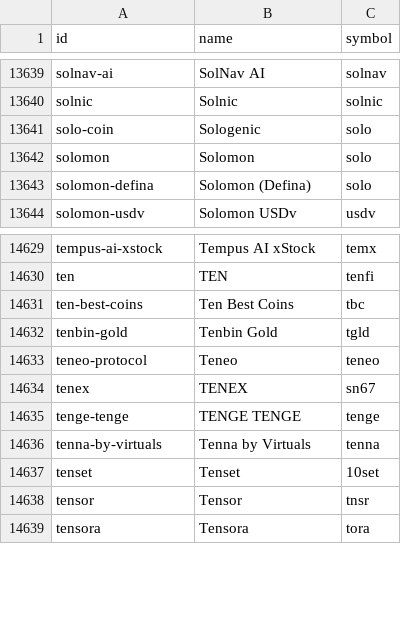
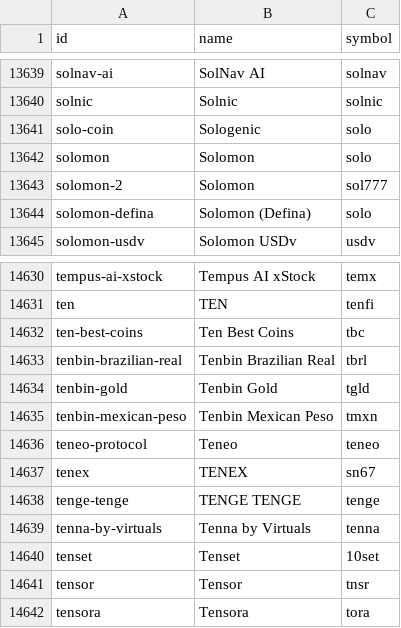
Before and after one commit to sachiew/coingecko-id-map, a CSV file: coin_ids.csv, drawn as a sheet; only a part is shown, gaps mark what is left out; the diff names each change by its address in the sheet, - before the commit and + after, or states it on an @@ line.

```diff
--- a/coin_ids.csv
+++ b/coin_ids.csv
+row 13643: solomon-2 | Solomon | sol777
+row 14633: tenbin-brazilian-real | Tenbin Brazilian Real | tbrl
+row 14635: tenbin-mexican-peso | Tenbin Mexican Peso | tmxn
```
Also changed, not shown: category_ids.csv, derivative_ids.csv, 4 other files.
